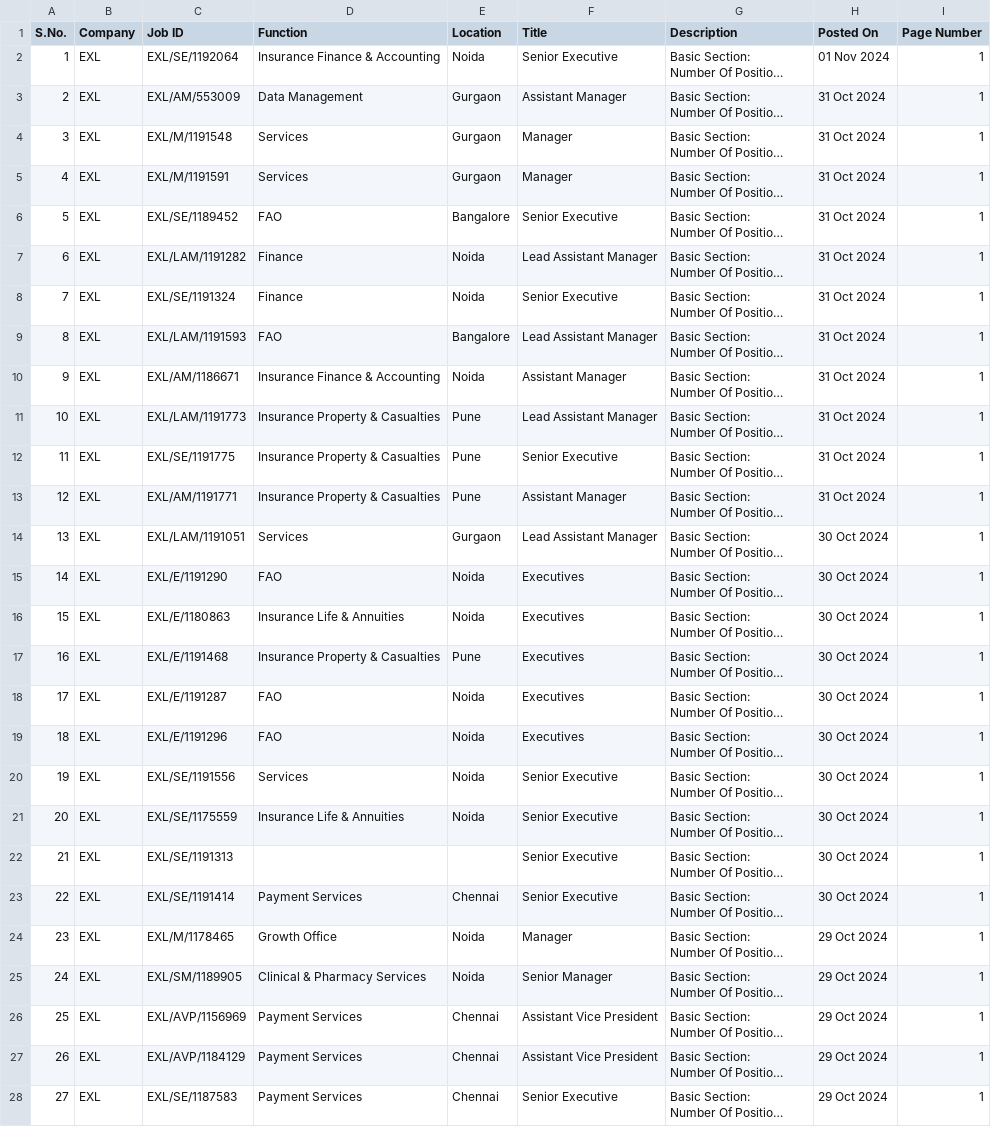
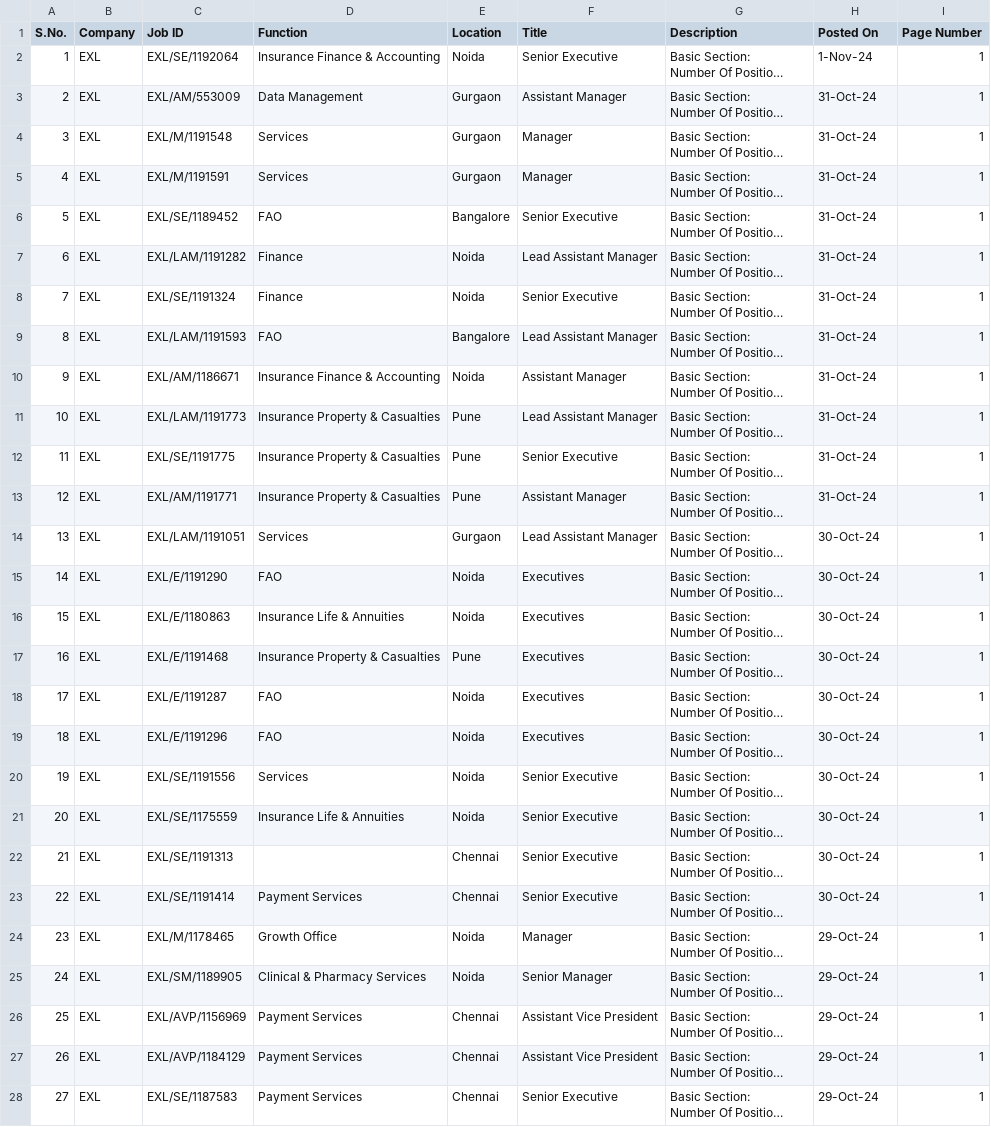
Before and after one commit to shanakasp/thesis-report-generation, a CSV file: src/output/New folder/EXL.csv, drawn as a sheet; only a part is shown; long unchanged cells end in …; the diff covers the shown part only; the diff names each change by its address in the sheet, - before the commit and + after, or states it on an @@ line.

```diff
--- a/src/output/New folder/EXL.csv
+++ b/src/output/New folder/EXL.csv
-H2 (Posted On): 01 Nov 2024
+H2 (Posted On): 1-Nov-24
-H3:H13 (Posted On): 31 Oct 2024
+H3:H13 (Posted On): 31-Oct-24
-H14:H23 (Posted On): 30 Oct 2024
+H14:H23 (Posted On): 30-Oct-24
-E22 (Location): (empty)
+E22 (Location): Chennai
-H24:H28 (Posted On): 29 Oct 2024
+H24:H28 (Posted On): 29-Oct-24
```
Also changed, not shown: 19 edited cells elsewhere in this file, src/input.csv, src/output/EXL.csv, 5 other files.
